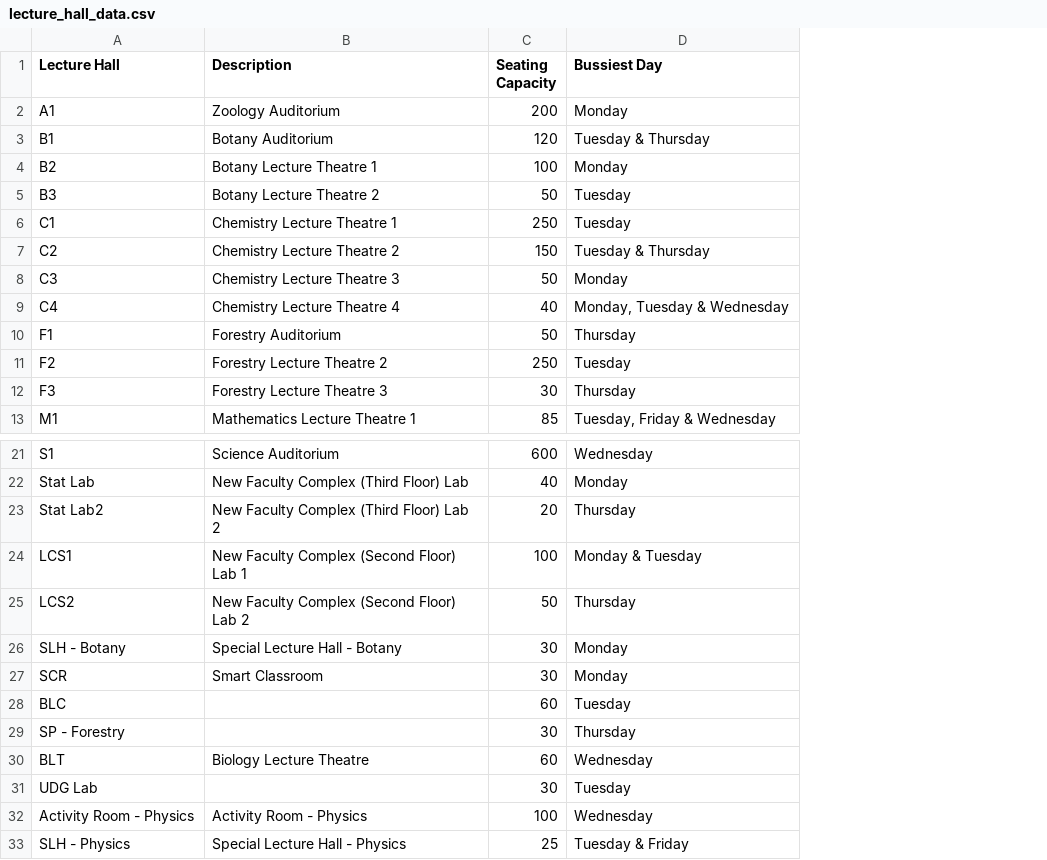
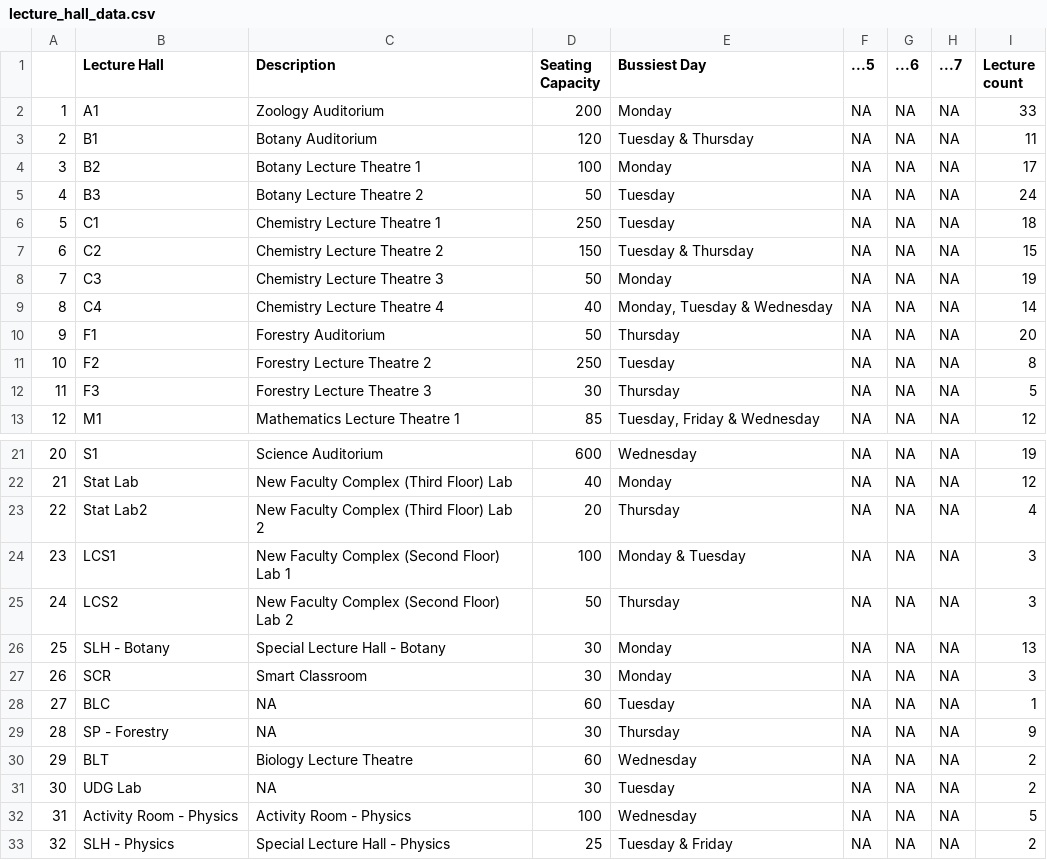
Before and after one commit to STA474Y22G1/STA474Y22fastimetable, a CSV file: lecture_hall_data.csv, drawn as a sheet; only a part is shown, gaps mark what is left out; addresses are those after the commit; the diff names each change by its address in the sheet, - before the commit and + after, or states it on an @@ line.

```diff
--- a/lecture_hall_data.csv
+++ b/lecture_hall_data.csv
+column A, rows 2-13: 1 | 2 | 3 | 4 | 5 | 6 | 7 | 8 | 9 | 10 | 11 | 12; rows 21-33: 20 | 21 | 22 | 23 | 24 | 25 | 26 | 27 | 28 | 29 | 30 | 31 | 32
+column F (...5), rows 2-13: all NA; rows 21-33: all NA
+column G (...6), rows 2-13: all NA; rows 21-33: all NA
+column H (...7), rows 2-13: all NA; rows 21-33: all NA
+column I (Lecture count), rows 2-13: 33 | 11 | 17 | 24 | 18 | 15 | 19 | 14 | 20 | 8 | 5 | 12; rows 21-33: 19 | 12 | 4 | 3 | 3 | 13 | 3 | 1 | 9 | 2 | 2 | 5 | 2
-C28:C29 (Description): (empty)
+C28:C29 (Description): NA
-C31 (Description): (empty)
+C31 (Description): NA
```
Also changed, not shown: 1 other file.
